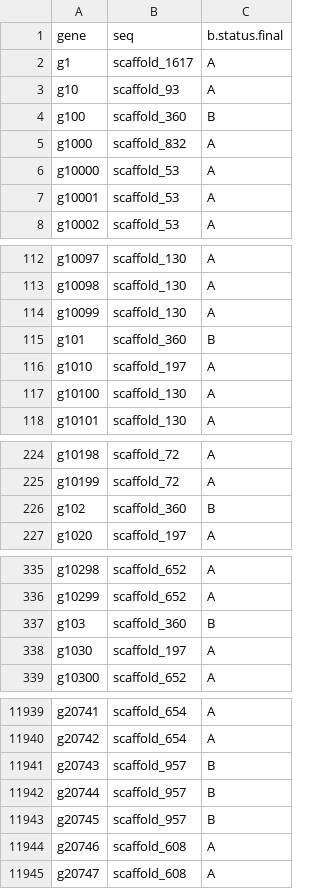
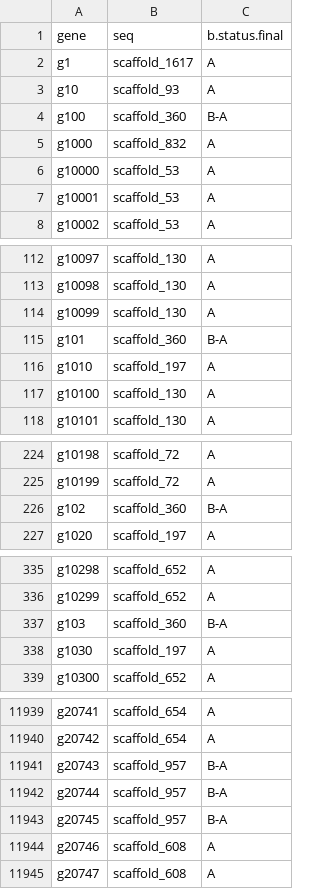
Before and after one commit to RossLab/B_viburni, a TSV file: output/genes.by.scaffolds.tsv, drawn as a sheet; only a part is shown, gaps mark what is left out; the diff covers the shown part only.

Commit message:
updating RNA seq for BBB v B contrast; updating B-A status of shared B-A genes

```diff
--- a/output/genes.by.scaffolds.tsv
+++ b/output/genes.by.scaffolds.tsv
@@ -3,3 +3,3 @@ g1	scaffold_1617	A
 g10	scaffold_93	A
-g100	scaffold_360	B
+g100	scaffold_360	B-A
 g1000	scaffold_832	A
@@ -114,3 +114,3 @@ g10098	scaffold_130	A
 g10099	scaffold_130	A
-g101	scaffold_360	B
+g101	scaffold_360	B-A
 g1010	scaffold_197	A
@@ -225,3 +225,3 @@ g10198	scaffold_72	A
 g10199	scaffold_72	A
-g102	scaffold_360	B
+g102	scaffold_360	B-A
 g1020	scaffold_197	A
@@ -336,3 +336,3 @@ g10298	scaffold_652	A
 g10299	scaffold_652	A
-g103	scaffold_360	B
+g103	scaffold_360	B-A
 g1030	scaffold_197	A
@@ -11940,5 +11940,5 @@ g20741	scaffold_654	A
 g20742	scaffold_654	A
-g20743	scaffold_957	B
-g20744	scaffold_957	B
-g20745	scaffold_957	B
+g20743	scaffold_957	B-A
+g20744	scaffold_957	B-A
+g20745	scaffold_957	B-A
 g20746	scaffold_608	A
```
Also changed, not shown: 142 edited cells elsewhere in this file, 7 other files.
